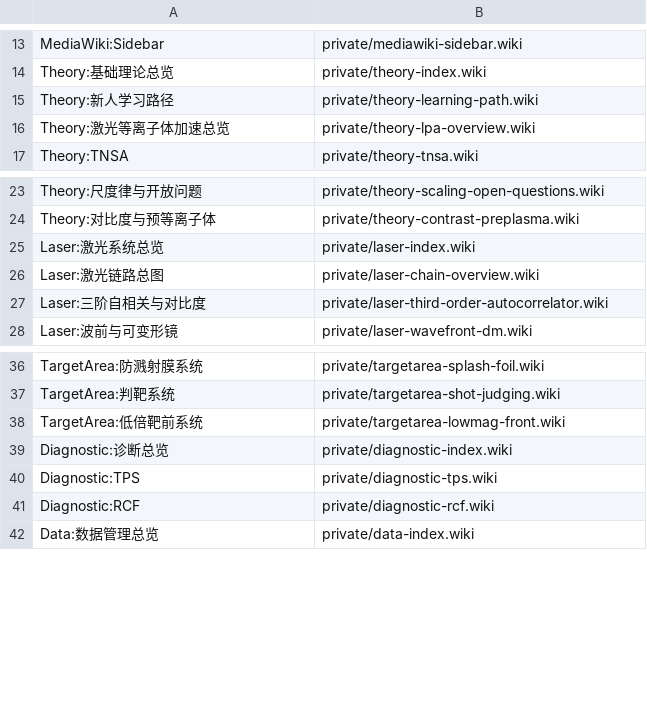
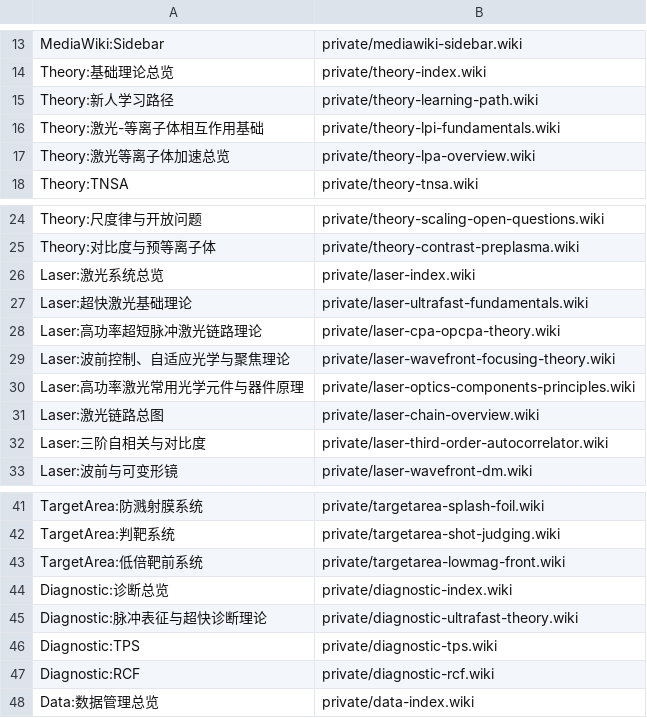
Before and after one commit to Ma-Lab2/labwiki-platform, a TSV file: images/mediawiki-app/seed/private-manifest.tsv, drawn as a sheet; only a part is shown, gaps mark what is left out.

Commit message:
Expand the lab theory knowledge tree

```diff
--- a/images/mediawiki-app/seed/private-manifest.tsv
+++ b/images/mediawiki-app/seed/private-manifest.tsv
@@ -15,2 +15,3 @@ Theory:基础理论总览	private/theory-index.wiki
 Theory:新人学习路径	private/theory-learning-path.wiki
+Theory:激光-等离子体相互作用基础	private/theory-lpi-fundamentals.wiki
 Theory:激光等离子体加速总览	private/theory-lpa-overview.wiki
@@ -25,2 +26,6 @@ Theory:对比度与预等离子体	private/theory-contrast-preplasma.wiki
 Laser:激光系统总览	private/laser-index.wiki
+Laser:超快激光基础理论	private/laser-ultrafast-fundamentals.wiki
+Laser:高功率超短脉冲激光链路理论	private/laser-cpa-opcpa-theory.wiki
+Laser:波前控制、自适应光学与聚焦理论	private/laser-wavefront-focusing-theory.wiki
+Laser:高功率激光常用光学元件与器件原理	private/laser-optics-components-principles.wiki
 Laser:激光链路总图	private/laser-chain-overview.wiki
@@ -39,2 +44,3 @@ TargetArea:低倍靶前系统	private/targetarea-lowmag-front.wiki
 Diagnostic:诊断总览	private/diagnostic-index.wiki
+Diagnostic:脉冲表征与超快诊断理论	private/diagnostic-ultrafast-theory.wiki
 Diagnostic:TPS	private/diagnostic-tps.wiki
```
Also changed, not shown: 16 other files.
